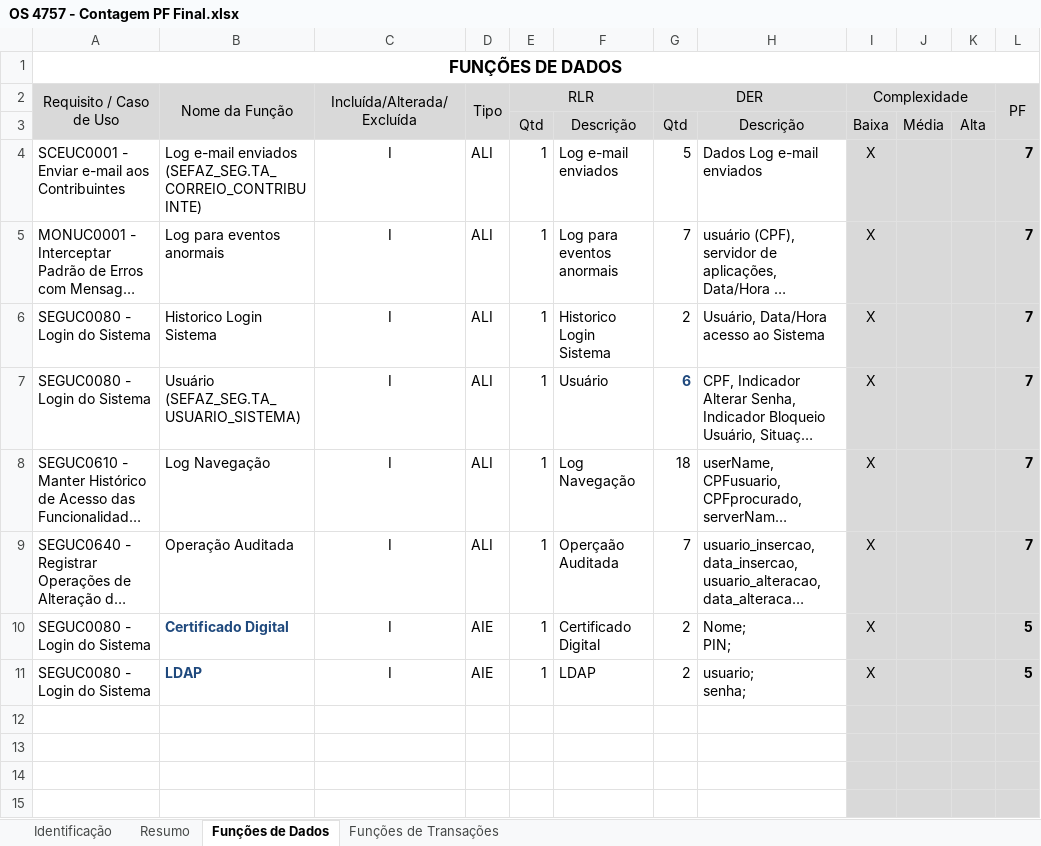
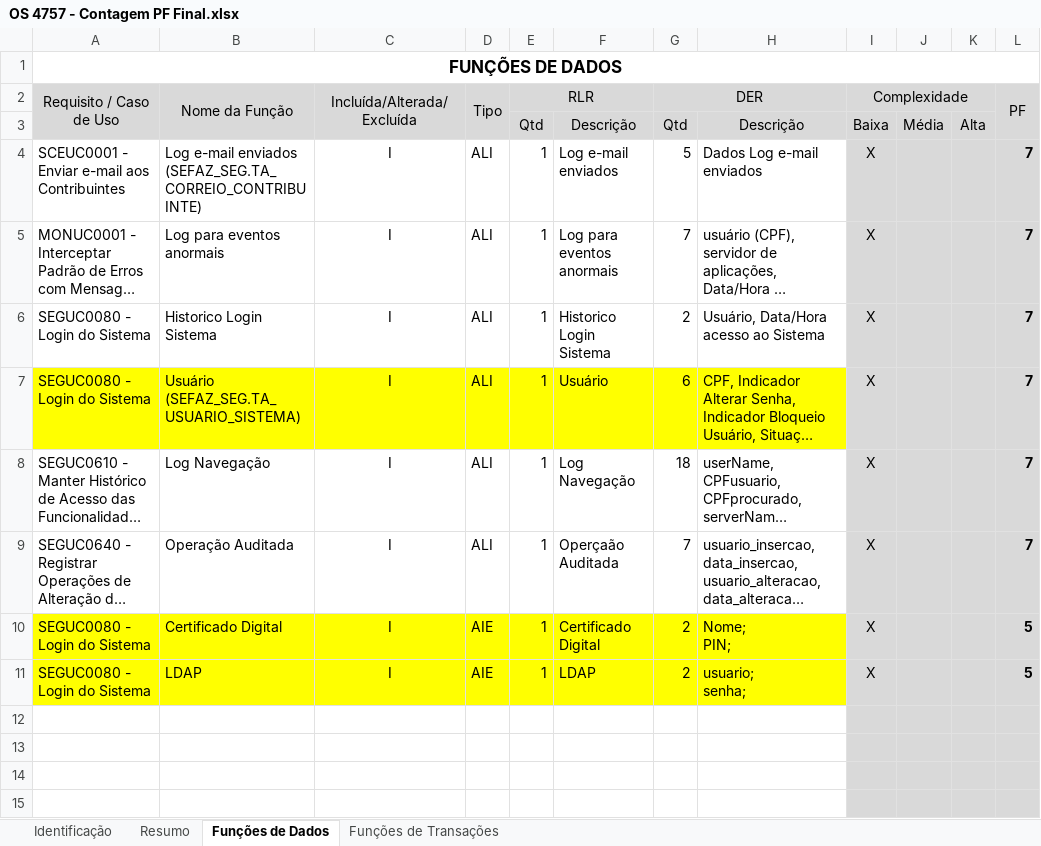
Before and after one commit to fredsilva/sistema, an Excel workbook: 00_GESTAO_GERAL/05_ORDEM_SERVICO/02_OS4757/01_GESTAO/OS 4757 - Contagem PF Final.xlsx, sheet Funções de Dados, drawn as a sheet; only a part is shown; long unchanged cells end in …; values as stored, in another font and other column widths than the file's, no borders; charts and pictures not drawn; the diff names each change by its address in the sheet, - before the commit and + after, or states it on an @@ line.

Commit message:
Ajuste na Planilha de Contagem de Pontos de Função.

```diff
--- a/00_GESTAO_GERAL/05_ORDEM_SERVICO/02_OS4757/01_GESTAO/OS 4757 - Contagem PF Final.xlsx (sheet Funções de Dados)
+++ b/00_GESTAO_GERAL/05_ORDEM_SERVICO/02_OS4757/01_GESTAO/OS 4757 - Contagem PF Final.xlsx (sheet Funções de Dados)
-A7:H7 fill: none
+A7:H7 fill: #FFFF00
@@ G7 bold: on → off, text colour: #1F497D → black @@
-A10:H11 fill: none
+A10:H11 fill: #FFFF00
@@ B10:B11 bold: on → off, text colour: #1F497D → black @@
```
Also changed, not shown: sheet Identificação, sheet Resumo, charts or pictures.
